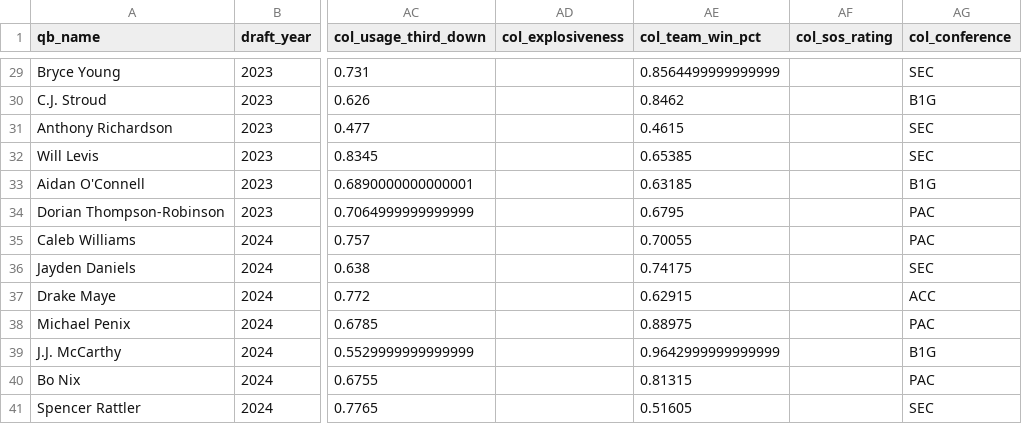
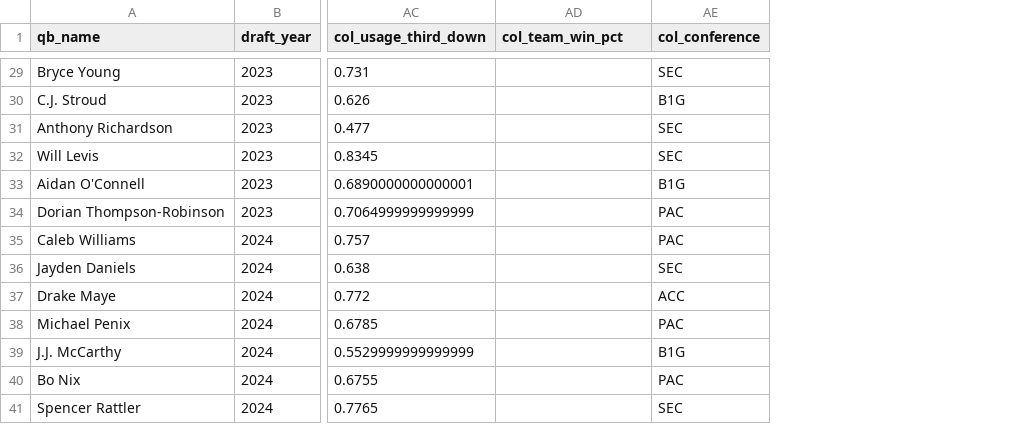
Before and after one commit to cherryb16/qb-passion-project, a CSV file: data/processed/qb_college_features.csv, drawn as a sheet; only a part is shown, gaps mark what is left out; removed rows and columns are numbered as before the commit, all else as after; the diff covers the shown part only; the diff names each change by its address in the sheet, - before the commit and + after, or states it on an @@ line.

```diff
--- a/data/processed/qb_college_features.csv
+++ b/data/processed/qb_college_features.csv
-column AD (col_explosiveness), empty
-column AF (col_sos_rating), empty
-AD29 (col_team_win_pct): 0.8564499999999999
+AD29 (col_team_win_pct): (empty)
-AD30 (col_team_win_pct): 0.8462
+AD30 (col_team_win_pct): (empty)
-AD31 (col_team_win_pct): 0.4615
+AD31 (col_team_win_pct): (empty)
-AD32 (col_team_win_pct): 0.65385
+AD32 (col_team_win_pct): (empty)
-AD33 (col_team_win_pct): 0.63185
+AD33 (col_team_win_pct): (empty)
-AD34 (col_team_win_pct): 0.6795
+AD34 (col_team_win_pct): (empty)
-AD35 (col_team_win_pct): 0.70055
+AD35 (col_team_win_pct): (empty)
-AD36 (col_team_win_pct): 0.74175
+AD36 (col_team_win_pct): (empty)
-AD37 (col_team_win_pct): 0.62915
+AD37 (col_team_win_pct): (empty)
-AD38 (col_team_win_pct): 0.88975
+AD38 (col_team_win_pct): (empty)
-AD39 (col_team_win_pct): 0.9642999999999999
+AD39 (col_team_win_pct): (empty)
-AD40 (col_team_win_pct): 0.81315
+AD40 (col_team_win_pct): (empty)
-AD41 (col_team_win_pct): 0.51605
+AD41 (col_team_win_pct): (empty)
```
Also changed, not shown: 26 edited cells elsewhere in this file, data/processed/qb data schema.csv, data/processed/qb_clusters.csv, 16 other files.
